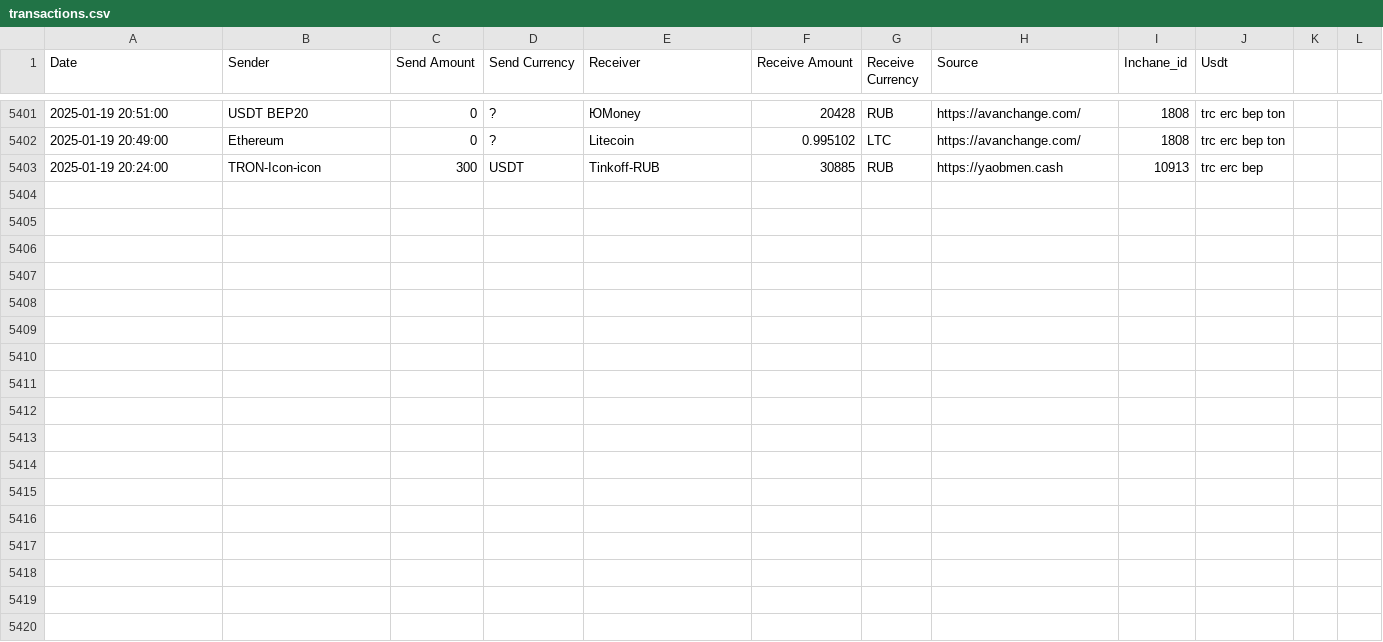
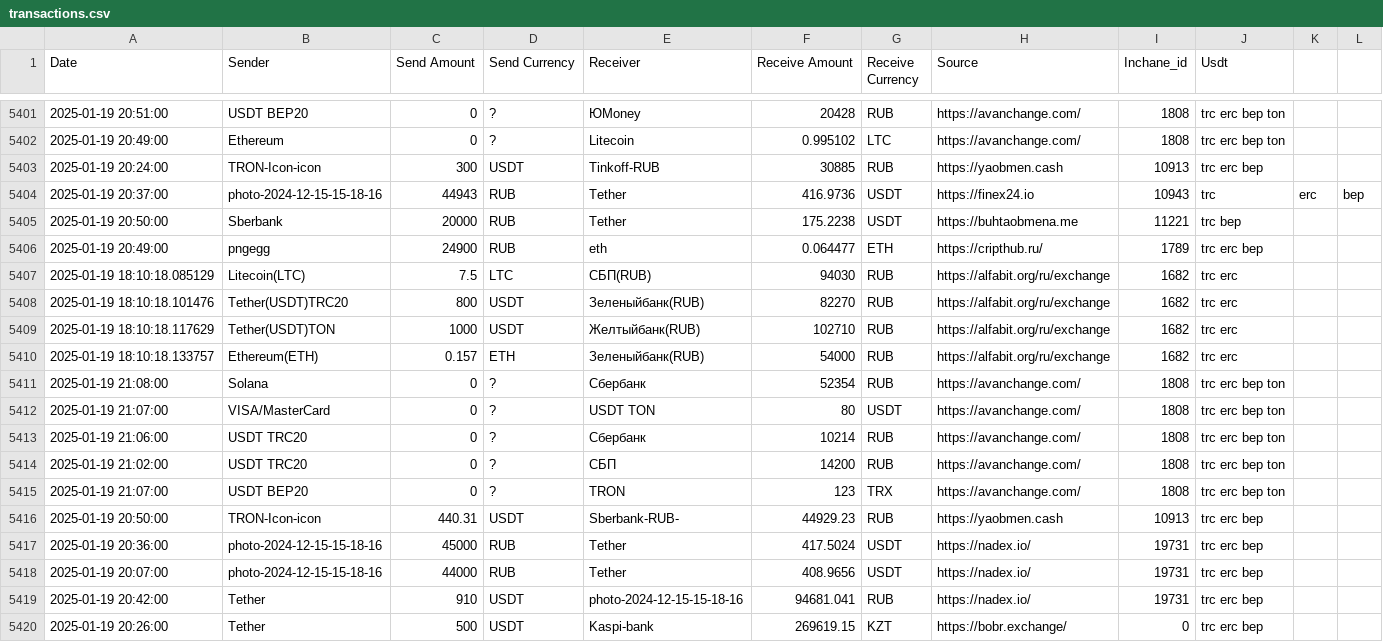
Before and after one commit to rusalyow/oth, a CSV file: transactions.csv, drawn as a sheet; only a part is shown, gaps mark what is left out; the diff names each change by its address in the sheet, - before the commit and + after, or states it on an @@ line.

Commit message:
автокомит

```diff
--- a/transactions.csv
+++ b/transactions.csv
+row 5404: 2025-01-19 20:37:00 | photo-2024-12-15-15-18-16 | 44943 | RUB | Tether | 416.9736 | USDT | https://finex24.io | 10943 | trc | erc | bep
+row 5405: 2025-01-19 20:50:00 | Sberbank | 20000 | RUB | Tether | 175.2238 | USDT | https://buhtaobmena.me | 11221 | trc bep
+row 5406: 2025-01-19 20:49:00 | pngegg | 24900 | RUB | eth | 0.064477 | ETH | https://cripthub.ru/ | 1789 | trc erc bep
+row 5407: 2025-01-19 18:10:18.085129 | Litecoin(LTC) | 7.5 | LTC | СБП(RUB) | 94030 | RUB | https://alfabit.org/ru/exchange | 1682 | trc erc
+row 5408: 2025-01-19 18:10:18.101476 | Tether(USDT)TRC20 | 800 | USDT | Зеленыйбанк(RUB) | 82270 | RUB | https://alfabit.org/ru/exchange | 1682 | trc erc
+row 5409: 2025-01-19 18:10:18.117629 | Tether(USDT)TON | 1000 | USDT | Желтыйбанк(RUB) | 102710 | RUB | https://alfabit.org/ru/exchange | 1682 | trc erc
+row 5410: 2025-01-19 18:10:18.133757 | Ethereum(ETH) | 0.157 | ETH | Зеленыйбанк(RUB) | 54000 | RUB | https://alfabit.org/ru/exchange | 1682 | trc erc
+row 5411: 2025-01-19 21:08:00 | Solana | 0 | ? | Сбербанк | 52354 | RUB | https://avanchange.com/ | 1808 | trc erc bep ton
+row 5412: 2025-01-19 21:07:00 | VISA/MasterCard | 0 | ? | USDT TON | 80 | USDT | https://avanchange.com/ | 1808 | trc erc bep ton
+row 5413: 2025-01-19 21:06:00 | USDT TRC20 | 0 | ? | Сбербанк | 10214 | RUB | https://avanchange.com/ | 1808 | trc erc bep ton
+row 5414: 2025-01-19 21:02:00 | USDT TRC20 | 0 | ? | СБП | 14200 | RUB | https://avanchange.com/ | 1808 | trc erc bep ton
+row 5415: 2025-01-19 21:07:00 | USDT BEP20 | 0 | ? | TRON | 123 | TRX | https://avanchange.com/ | 1808 | trc erc bep ton
+row 5416: 2025-01-19 20:50:00 | TRON-Icon-icon | 440.31 | USDT | Sberbank-RUB- | 44929.23 | RUB | https://yaobmen.cash | 10913 | trc erc bep
+row 5417: 2025-01-19 20:36:00 | photo-2024-12-15-15-18-16 | 45000 | RUB | Tether | 417.5024 | USDT | https://nadex.io/ | 19731 | trc erc bep
+row 5418: 2025-01-19 20:07:00 | photo-2024-12-15-15-18-16 | 44000 | RUB | Tether | 408.9656 | USDT | https://nadex.io/ | 19731 | trc erc bep
+row 5419: 2025-01-19 20:42:00 | Tether | 910 | USDT | photo-2024-12-15-15-18-16 | 94681.041 | RUB | https://nadex.io/ | 19731 | trc erc bep
+row 5420: 2025-01-19 20:26:00 | Tether | 500 | USDT | Kaspi-bank | 269619.15 | KZT | https://bobr.exchange/ | 0 | trc erc bep
```
